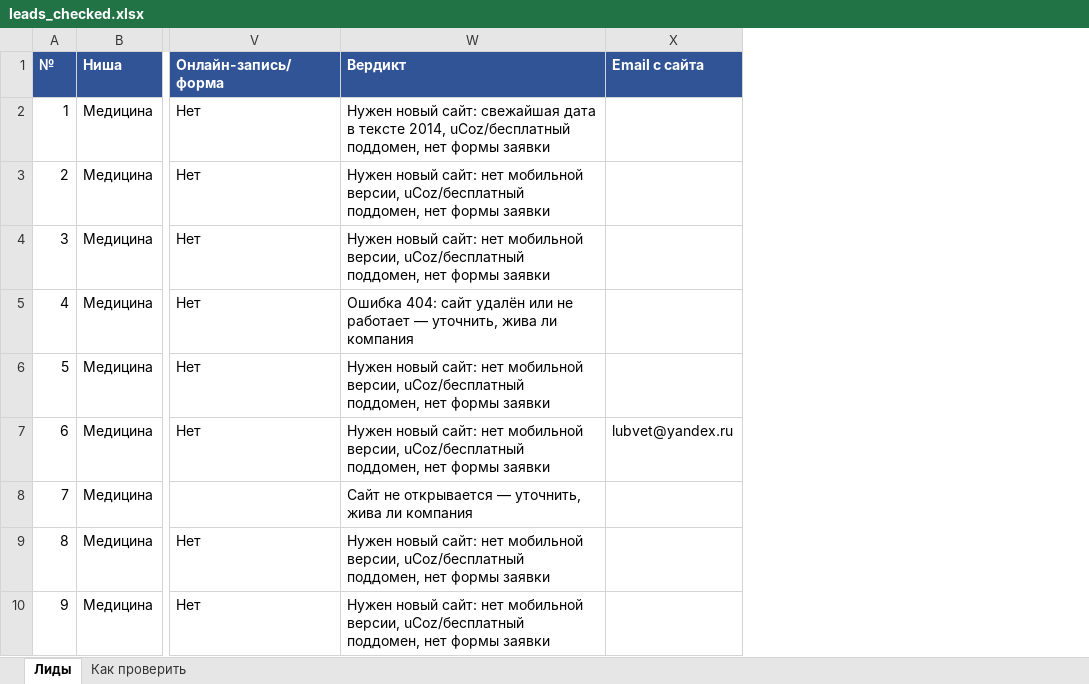
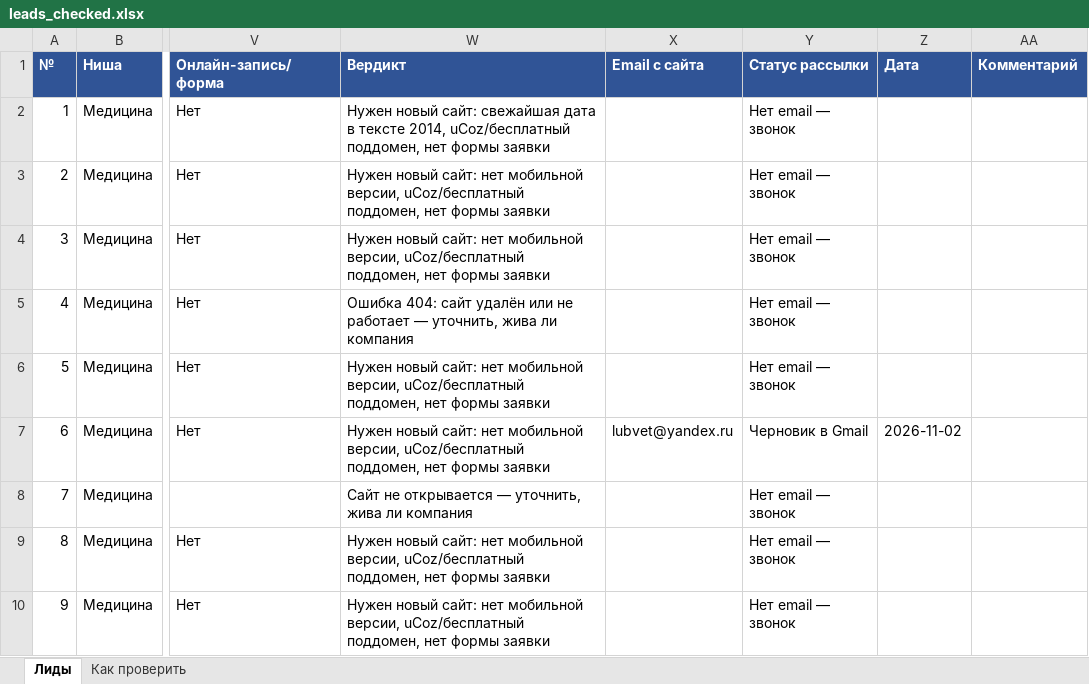
Before and after one commit to Rousen00/Test, an Excel workbook: leads/leads_checked.xlsx, sheet Лиды, drawn as a sheet; only a part is shown, gaps mark what is left out; values as stored, in another font and other column widths than the file's, no borders; the diff names each change by its address in the sheet, - before the commit and + after, or states it on an @@ line.

```diff
--- a/leads/leads_checked.xlsx (sheet Лиды)
+++ b/leads/leads_checked.xlsx (sheet Лиды)
+column Y (Статус рассылки), rows 2-10: Нет email — звонок | Нет email — звонок | Нет email — звонок | Нет email — звонок | Нет email — звонок | Черновик в Gmail | Нет email — звонок | Нет email — звонок | Нет email — звонок
+column Z (Дата), row 7: 2026-11-02
+column AA (Комментарий), empty
```
